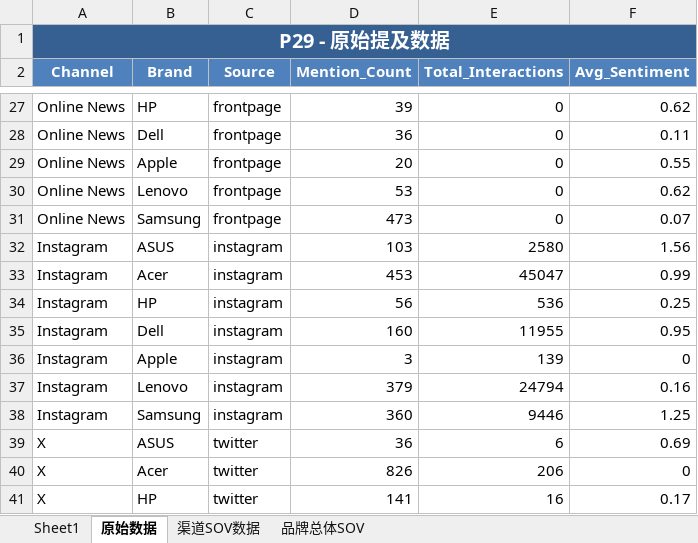
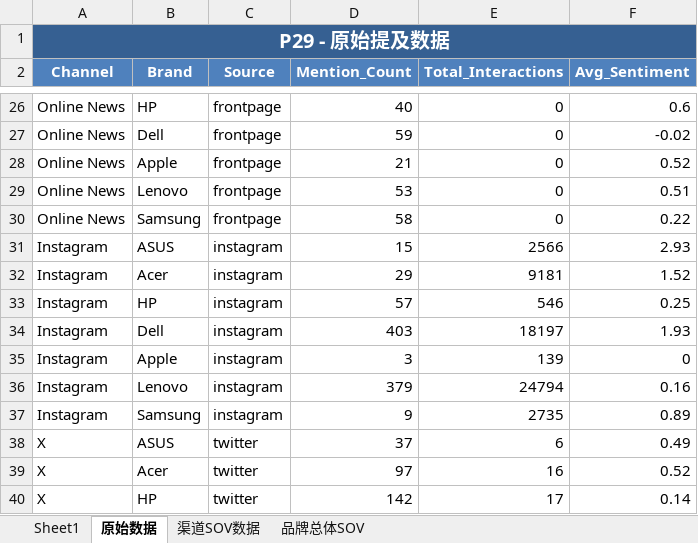
Before and after one commit to jinghai/gen_ppt, an Excel workbook: charts/p29/p29_data.xlsx, sheet 原始数据, drawn as a sheet; only a part is shown, gaps mark what is left out; values as stored, in another font and other column widths than the file's, no borders; addresses are those after the commit; the diff covers the shown part only; the diff names each change by its address in the sheet, - before the commit and + after, or states it on an @@ line.

```diff
--- a/charts/p29/p29_data.xlsx (sheet 原始数据)
+++ b/charts/p29/p29_data.xlsx (sheet 原始数据)
-D26 (Mention_Count): 39
+D26 (Mention_Count): 40
-F26 (Avg_Sentiment): 0.62
+F26 (Avg_Sentiment): 0.6
-D27 (Mention_Count): 36
+D27 (Mention_Count): 59
-F27 (Avg_Sentiment): 0.11
+F27 (Avg_Sentiment): -0.02
-D28 (Mention_Count): 20
+D28 (Mention_Count): 21
-F28 (Avg_Sentiment): 0.55
+F28 (Avg_Sentiment): 0.52
-F29 (Avg_Sentiment): 0.62
+F29 (Avg_Sentiment): 0.51
-D30 (Mention_Count): 473
+D30 (Mention_Count): 58
-F30 (Avg_Sentiment): 0.07
+F30 (Avg_Sentiment): 0.22
-D31 (Mention_Count): 103
+D31 (Mention_Count): 15
-E31 (Total_Interactions): 2580
+E31 (Total_Interactions): 2566
-F31 (Avg_Sentiment): 1.56
+F31 (Avg_Sentiment): 2.93
-D32 (Mention_Count): 453
+D32 (Mention_Count): 29
-E32 (Total_Interactions): 45047
+E32 (Total_Interactions): 9181
-F32 (Avg_Sentiment): 0.99
+F32 (Avg_Sentiment): 1.52
-D33 (Mention_Count): 56
+D33 (Mention_Count): 57
-E33 (Total_Interactions): 536
+E33 (Total_Interactions): 546
-D34 (Mention_Count): 160
+D34 (Mention_Count): 403
-E34 (Total_Interactions): 11955
+E34 (Total_Interactions): 18197
-F34 (Avg_Sentiment): 0.95
+F34 (Avg_Sentiment): 1.93
-D37 (Mention_Count): 360
+D37 (Mention_Count): 9
-E37 (Total_Interactions): 9446
+E37 (Total_Interactions): 2735
-F37 (Avg_Sentiment): 1.25
+F37 (Avg_Sentiment): 0.89
-D38 (Mention_Count): 36
+D38 (Mention_Count): 37
-F38 (Avg_Sentiment): 0.69
+F38 (Avg_Sentiment): 0.49
-D39 (Mention_Count): 826
+D39 (Mention_Count): 97
-E39 (Total_Interactions): 206
+E39 (Total_Interactions): 16
-F39 (Avg_Sentiment): 0
+F39 (Avg_Sentiment): 0.52
-D40 (Mention_Count): 141
+D40 (Mention_Count): 142
-E40 (Total_Interactions): 16
+E40 (Total_Interactions): 17
-F40 (Avg_Sentiment): 0.17
+F40 (Avg_Sentiment): 0.14
```
Also changed, not shown: 1 removed row and 55 edited cells elsewhere in this sheet, sheet 渠道SOV数据, sheet Sheet1, sheet 品牌总体SOV, 6 other files.
